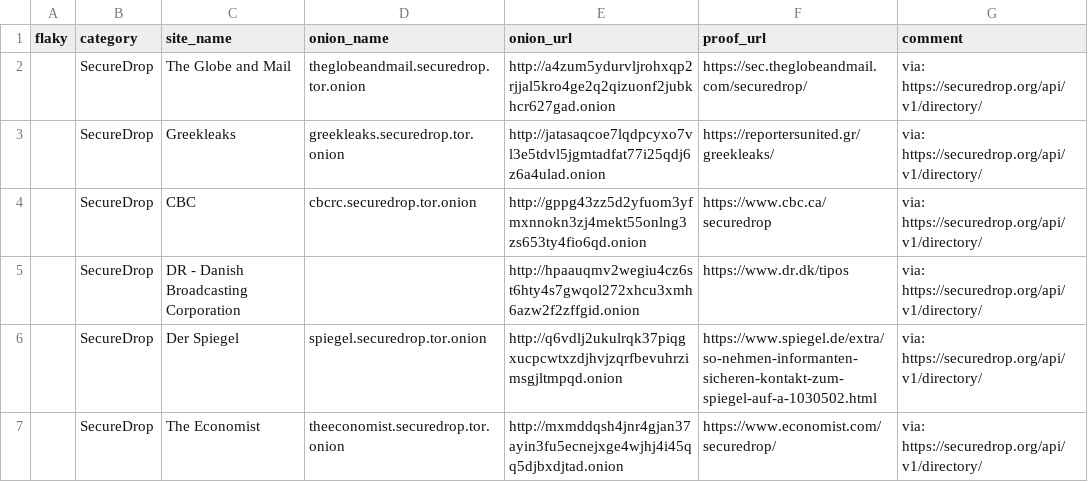
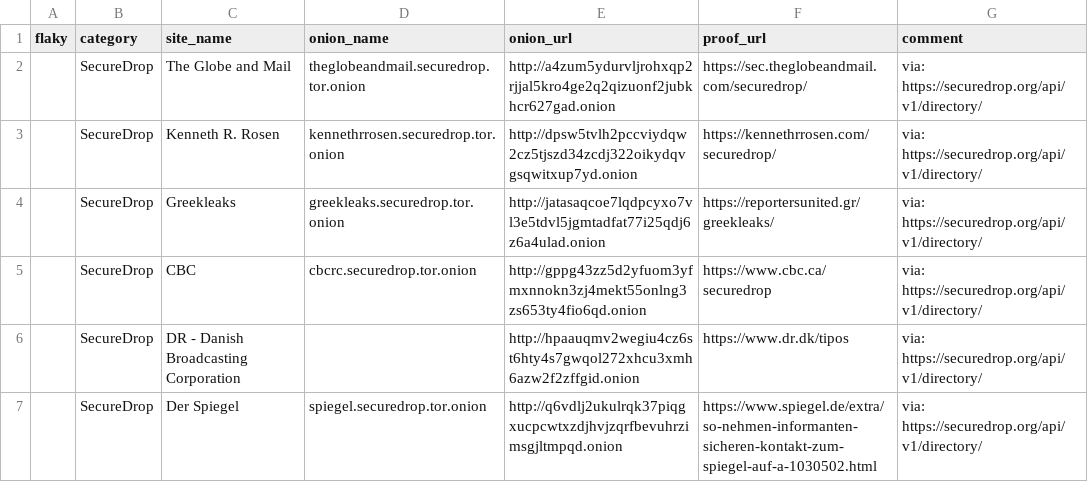
Before and after one commit to alecmuffett/real-world-onion-sites, a CSV file: securedrop-api.csv, drawn as a sheet; only a part is shown; the shorter side is filled out with more unchanged rows.

```diff
--- a/securedrop-api.csv
+++ b/securedrop-api.csv
@@ -2,2 +2,3 @@ flaky,category,site_name,onion_name,onion_url,proof_url,comment
 ,SecureDrop,The Globe and Mail,theglobeandmail.securedrop.tor.onion,http://a4zum5ydurvljrohxqp2rjjal5kro4ge2q2qizuonf2jubkhcr627gad.onion,https://sec.theglobeandmail.com/securedrop/,via: https://securedrop.org/api/v1/directory/
+,SecureDrop,Kenneth R. Rosen,kennethrrosen.securedrop.tor.onion,http://dpsw5tvlh2pccviydqw2cz5tjszd34zcdj322oikydqvgsqwitxup7yd.onion,https://kennethrrosen.com/securedrop/,via: https://securedrop.org/api/v1/directory/
 ,SecureDrop,Greekleaks,greekleaks.securedrop.tor.onion,http://jatasaqcoe7lqdpcyxo7vl3e5tdvl5jgmtadfat77i25qdj6z6a4ulad.onion,https://reportersunited.gr/greekleaks/,via: https://securedrop.org/api/v1/directory/
```
Also changed, not shown: 1 other file.
